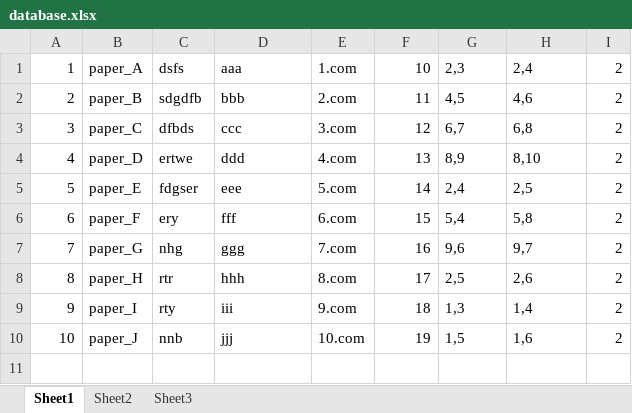
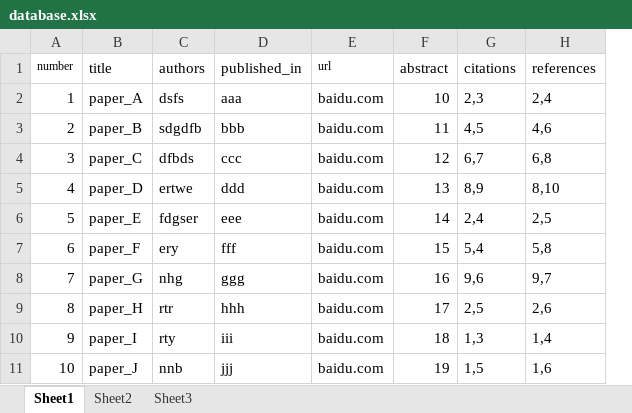
Before and after one commit to OOADOO-team/S_Paper_Ranking, an Excel workbook: database.xlsx, sheet Sheet1, drawn as a sheet; values as stored, in another font and other column widths than the file's, no borders; removed rows and columns are numbered as before the commit, all else as after; the diff names each change by its address in the sheet, - before the commit and + after, or states it on an @@ line.

```diff
--- a/database.xlsx (sheet Sheet1)
+++ b/database.xlsx (sheet Sheet1)
-column E, rows 1-10: 1.com | 2.com | 3.com | 4.com | 5.com | 6.com | 7.com | 8.com | 9.com | 10.com
+column E, rows 2-11: all baidu.com
-column I, rows 1-10: all 2
+row 1: number | title | authors | published_in | url | abstract | citations | references
```
Also changed, not shown: 8 other files.
